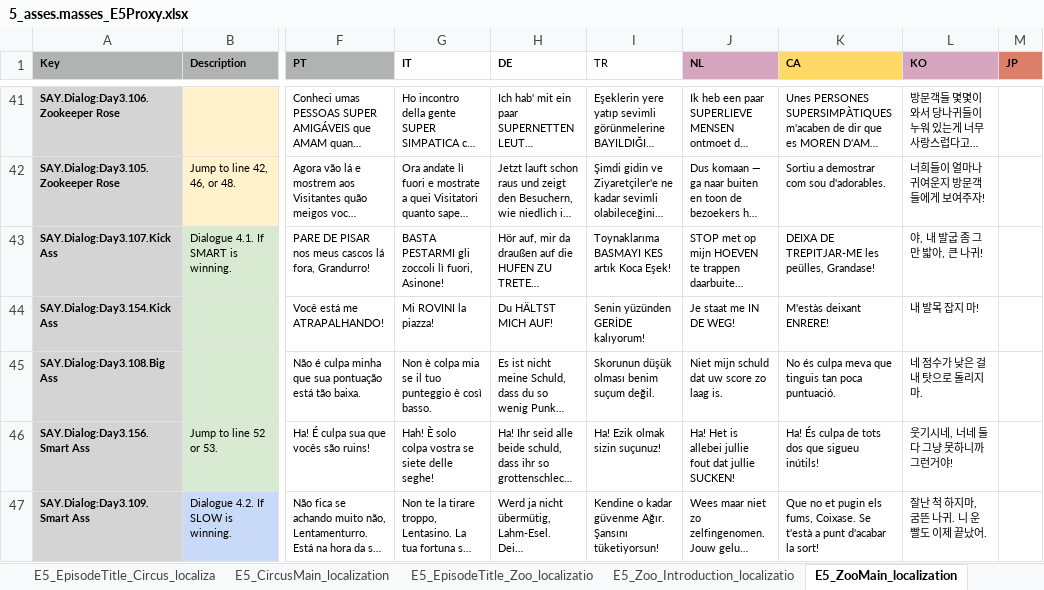
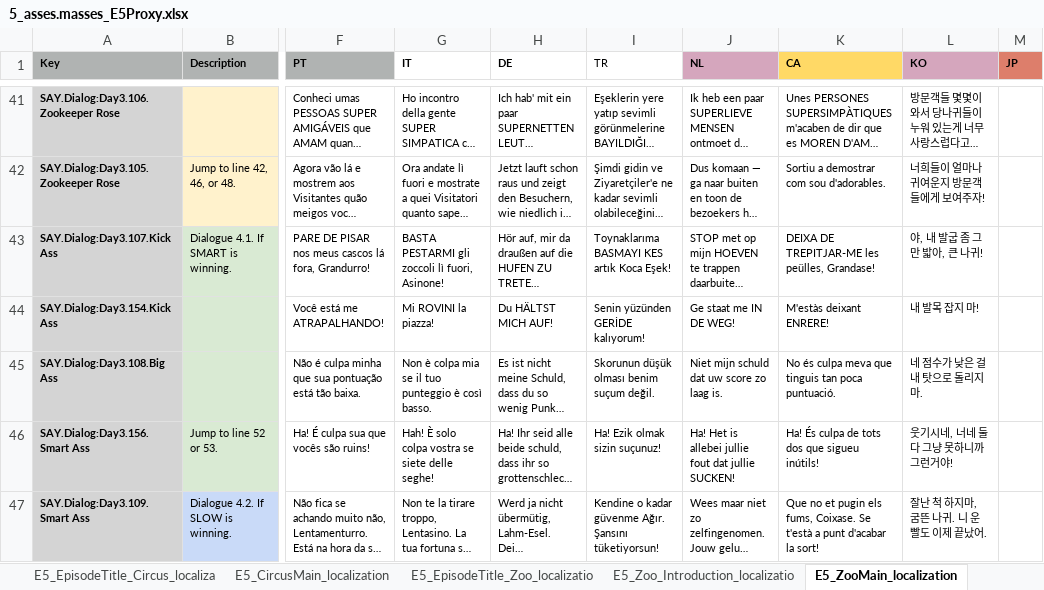
Before and after one commit to TomVDH/AM_FL_TRANS, an Excel workbook: excels/5_asses.masses_E5Proxy.xlsx, sheet E5_ZooMain_localization, drawn as a sheet; only a part is shown, gaps mark what is left out; long unchanged cells end in …; values as stored, in another font and other column widths than the file's, no borders; conditional formats not drawn; the diff names each change by its address in the sheet, - before the commit and + after, or states it on an @@ line.

```diff
--- a/excels/5_asses.masses_E5Proxy.xlsx (sheet E5_ZooMain_localization)
+++ b/excels/5_asses.masses_E5Proxy.xlsx (sheet E5_ZooMain_localization)
-J44 (NL): Je staat me IN DE WEG!
+J44 (NL): Ge staat me IN DE WEG!
```
Also changed, not shown: sheet E5_CircusMain_localization, sheet E5_ZooCapture_localization, excels/10_asses.masses_E10Proxy.xlsx, excels/1_asses.masses_E1Proxy.xlsx, 8 other files.
